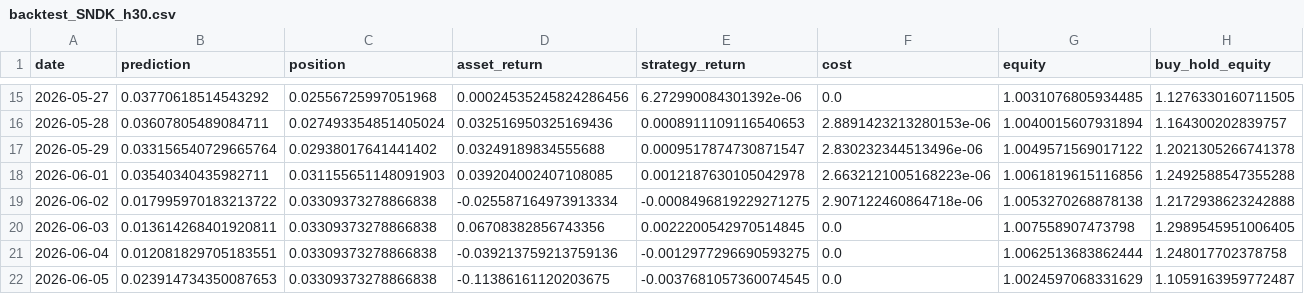
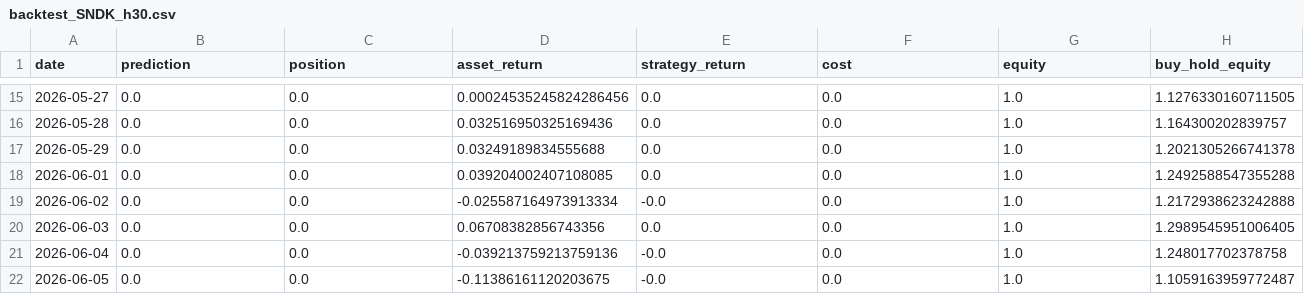
Before and after one commit to CRCBIT/STOCK_PREDICT, a CSV file: published/backtest/backtest_SNDK_h30.csv, drawn as a sheet; only a part is shown, gaps mark what is left out; the diff covers the shown part only.

```diff
--- a/published/backtest/backtest_SNDK_h30.csv
+++ b/published/backtest/backtest_SNDK_h30.csv
@@ -15,8 +15,8 @@
-2026-05-27,0.03770618514543292,0.02556725997051968,0.00024535245824286456,6.272990084301392e-06,0.0,1.0031076805934485,1.1276330160711505
-2026-05-28,0.03607805489084711,0.027493354851405024,0.032516950325169436,0.0008911109116540653,2.8891423213280153e-06,1.0040015607931894,1.164300202839757
-2026-05-29,0.033156540729665764,0.02938017641441402,0.03249189834555688,0.0009517874730871547,2.830232344513496e-06,1.0049571569017122,1.2021305266741378
-2026-06-01,0.03540340435982711,0.031155651148091903,0.039204002407108085,0.0012187630105042978,2.6632121005168223e-06,1.0061819615116856,1.2492588547355288
-2026-06-02,0.017995970183213722,0.03309373278866838,-0.025587164973913334,-0.0008496819229271275,2.907122460864718e-06,1.0053270268878138,1.2172938623242888
-2026-06-03,0.013614268401920811,0.03309373278866838,0.06708382856743356,0.0022200542970514845,0.0,1.007558907473798,1.2989545951006405
-2026-06-04,0.012081829705183551,0.03309373278866838,-0.039213759213759136,-0.0012977296690593275,0.0,1.0062513683862444,1.248017702378758
-2026-06-05,0.023914734350087653,0.03309373278866838,-0.11386161120203675,-0.0037681057360074545,0.0,1.0024597068331629,1.1059163959772487
+2026-05-27,0.0,0.0,0.00024535245824286456,0.0,0.0,1.0,1.1276330160711505
+2026-05-28,0.0,0.0,0.032516950325169436,0.0,0.0,1.0,1.164300202839757
+2026-05-29,0.0,0.0,0.03249189834555688,0.0,0.0,1.0,1.2021305266741378
+2026-06-01,0.0,0.0,0.039204002407108085,0.0,0.0,1.0,1.2492588547355288
+2026-06-02,0.0,0.0,-0.025587164973913334,-0.0,0.0,1.0,1.2172938623242888
+2026-06-03,0.0,0.0,0.06708382856743356,0.0,0.0,1.0,1.2989545951006405
+2026-06-04,0.0,0.0,-0.039213759213759136,-0.0,0.0,1.0,1.248017702378758
+2026-06-05,0.0,0.0,-0.11386161120203675,-0.0,0.0,1.0,1.1059163959772487
```
Also changed, not shown: 163 edited cells elsewhere in this file, published/backtest/backtest_MU_h30.csv, published/backtest/backtest_MU_h5.csv, 22 other files.
